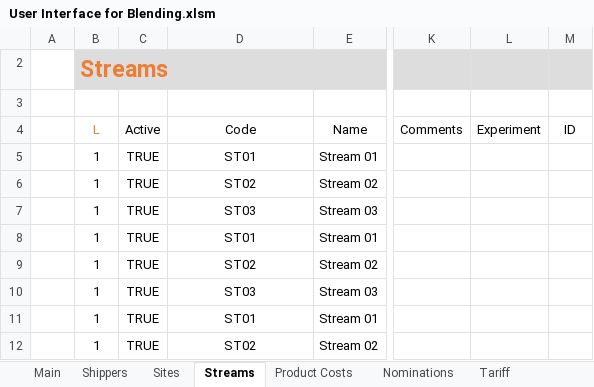
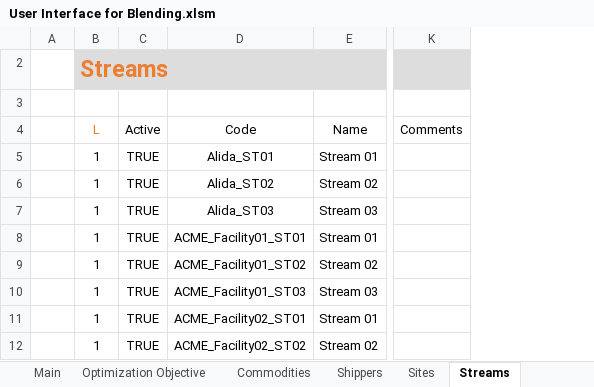
Before and after one commit to xthomas8888/Blending-Model-User-Interface, an Excel workbook: User Interface for Blending.xlsm, sheet Streams, drawn as a sheet; only a part is shown, gaps mark what is left out; values as stored, in another font and other column widths than the file's, no borders; charts and pictures and conditional formats and table styles not drawn; the diff names each change by its address in the sheet, - before the commit and + after, or states it on an @@ line.

```diff
--- a/User Interface for Blending.xlsm (sheet Streams)
+++ b/User Interface for Blending.xlsm (sheet Streams)
+sheet tab: Optimization Objective
+sheet tab: Commodities
@@ column L (Experiment) hidden, empty @@
@@ column M (ID) hidden, empty @@
-D5 (Code): ST01
+D5 (Code): Alida_ST01
-D6 (Code): ST02
+D6 (Code): Alida_ST02
-D7 (Code): ST03
+D7 (Code): Alida_ST03
-D8 (Code): ST01
+D8 (Code): ACME_Facility01_ST01
-D9 (Code): ST02
+D9 (Code): ACME_Facility01_ST02
-D10 (Code): ST03
+D10 (Code): ACME_Facility01_ST03
-D11 (Code): ST01
+D11 (Code): ACME_Facility02_ST01
-D12 (Code): ST02
+D12 (Code): ACME_Facility02_ST02
```
Also changed, not shown: sheet Nominations, sheet Stream Constraints, sheet System Tables, sheet Tariff, sheet Main, sheet Total Inflow Constraints, 5 more sheets, other sheet tabs, hidden cells, charts or pictures, 6 other files.
